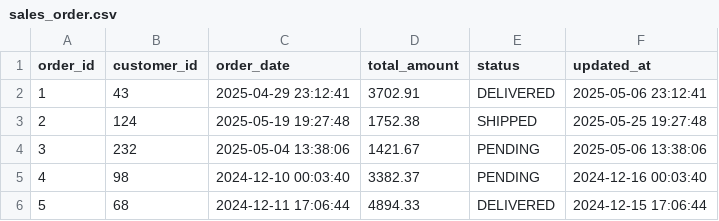
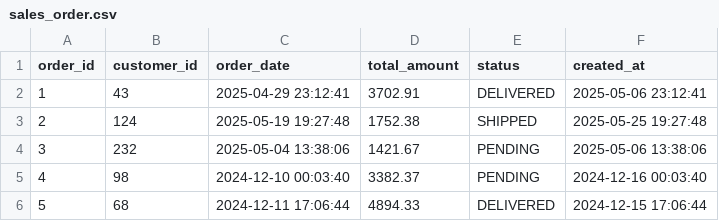
Before and after one commit to reza-rahim/ai_data, a CSV file: dw/sales_order.csv, drawn as a sheet; only a part is shown.

Commit message:
Update sales_order.csv

```diff
--- a/dw/sales_order.csv
+++ b/dw/sales_order.csv
@@ -1,2 +1,2 @@
-order_id,customer_id,order_date,total_amount,status,updated_at
+order_id,customer_id,order_date,total_amount,status,created_at
 1,43,2025-04-29 23:12:41,3702.91,DELIVERED,2025-05-06 23:12:41
```
